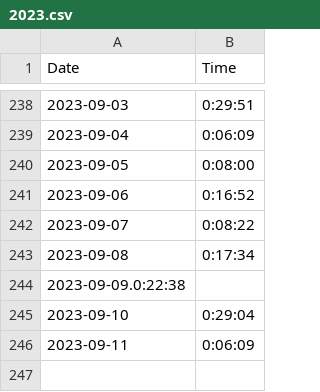
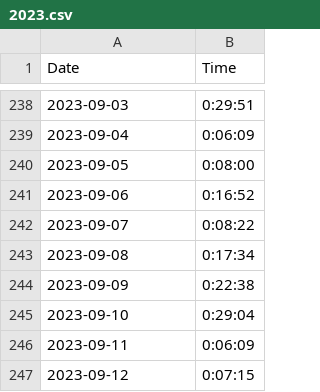
Before and after one commit to tsmall/crosswords, a CSV file: 2023.csv, drawn as a sheet; only a part is shown, gaps mark what is left out; removed rows and columns are numbered as before the commit, all else as after; the diff names each change by its address in the sheet, - before the commit and + after, or states it on an @@ line.

```diff
--- a/2023.csv
+++ b/2023.csv
-row 244: 2023-09-09.0:22:38
+row 244: 2023-09-09 | 0:22:38
+row 247: 2023-09-12 | 0:07:15
```
Also changed, not shown: wordle.csv.
